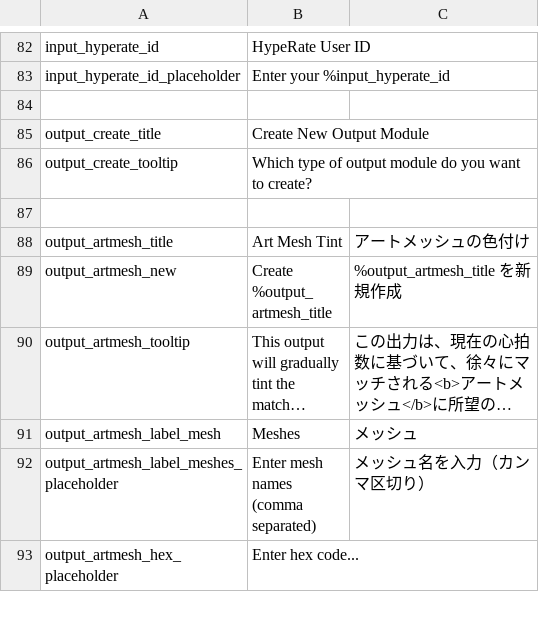
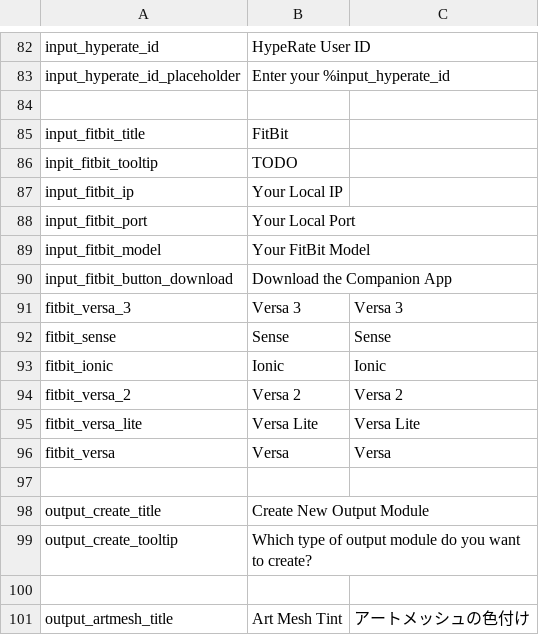
Before and after one commit to FomTarro/vts-heartrate, a CSV file: Assets/Localization/strings.csv, drawn as a sheet; only a part is shown, gaps mark what is left out; the shorter side is filled out with more unchanged rows; long unchanged cells end in …; the diff names each change by its address in the sheet, - before the commit and + after, or states it on an @@ line.

Commit message:
input UI

```diff
--- a/Assets/Localization/strings.csv
+++ b/Assets/Localization/strings.csv
+row 85: input_fitbit_title | FitBit
+row 86: inpit_fitbit_tooltip | TODO
+row 87: input_fitbit_ip | Your Local IP
+row 88: input_fitbit_port | Your Local Port
+row 89: input_fitbit_model | Your FitBit Model
+row 90: input_fitbit_button_download | Download the Companion App
+row 91: fitbit_versa_3 | Versa 3 | Versa 3
+row 92: fitbit_sense | Sense | Sense
+row 93: fitbit_ionic | Ionic | Ionic
+row 94: fitbit_versa_2 | Versa 2 | Versa 2
+row 95: fitbit_versa_lite | Versa Lite | Versa Lite
+row 96: fitbit_versa | Versa | Versa
+row 97: (empty)
```
Also changed, not shown: 21 other files.
